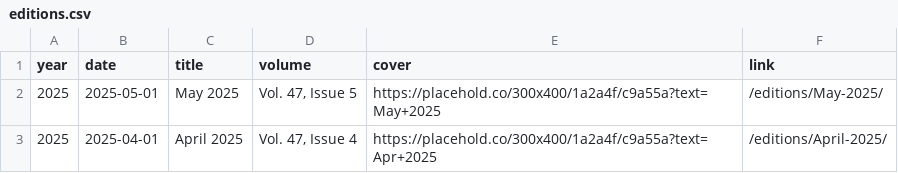
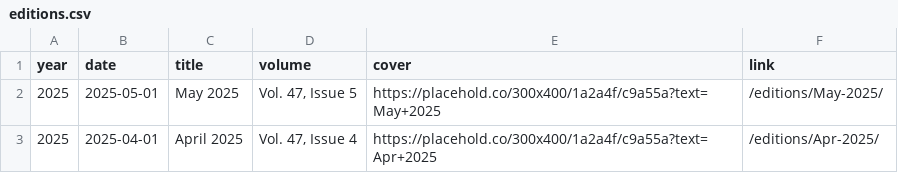
Before and after one commit to mayurdhagiya/brahmakshatriyahitechchhu.org, a CSV file: data/excel-templates/editions.csv, drawn as a sheet.

```diff
--- a/data/excel-templates/editions.csv
+++ b/data/excel-templates/editions.csv
@@ -2,2 +2,2 @@ year,date,title,volume,cover,link
 2025,2025-05-01,May 2025,"Vol. 47, Issue 5",https://placehold.co/300x400/1a2a4f/c9a55a?text=May+2025,/editions/May-2025/
-2025,2025-04-01,April 2025,"Vol. 47, Issue 4",https://placehold.co/300x400/1a2a4f/c9a55a?text=Apr+2025,/editions/April-2025/
+2025,2025-04-01,April 2025,"Vol. 47, Issue 4",https://placehold.co/300x400/1a2a4f/c9a55a?text=Apr+2025,/editions/Apr-2025/
```
Also changed, not shown: 9 other files.
